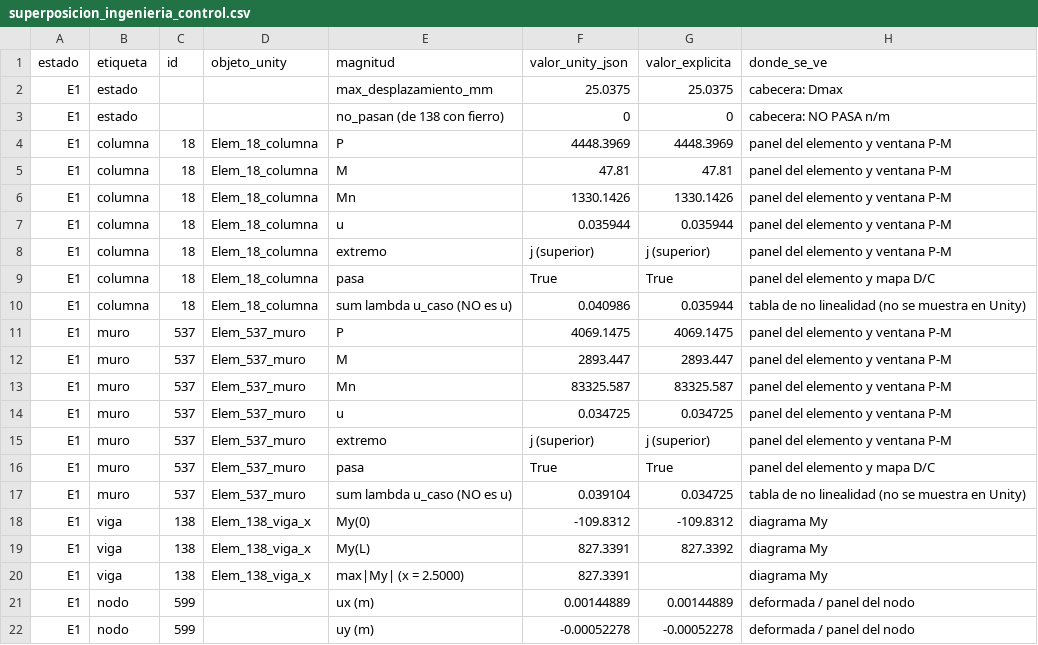
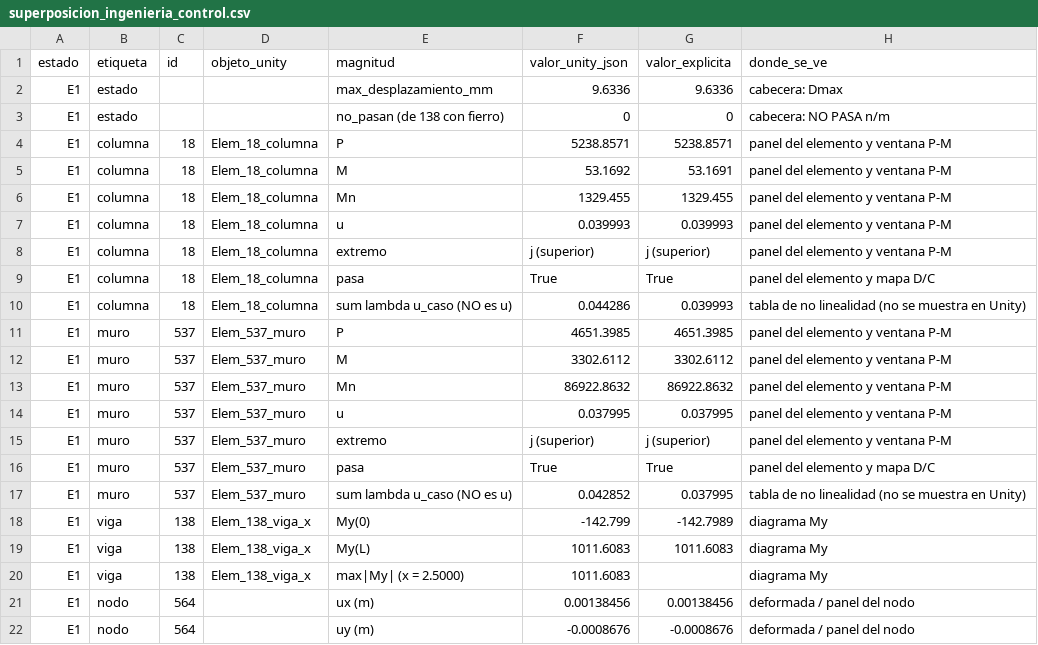
Before and after one commit to bitscochits/A1P3_Grupo_7, a CSV file: semana05/evidencia/superposicion_ingenieria_control.csv, drawn as a sheet; only a part is shown; the diff covers the shown part only.

```diff
--- a/semana05/evidencia/superposicion_ingenieria_control.csv
+++ b/semana05/evidencia/superposicion_ingenieria_control.csv
@@ -1,22 +1,22 @@
 estado,etiqueta,id,objeto_unity,magnitud,valor_unity_json,valor_explicita,donde_se_ve
-E1,estado,,,max_desplazamiento_mm,25.0375,25.0375,cabecera: Dmax
+E1,estado,,,max_desplazamiento_mm,9.6336,9.6336,cabecera: Dmax
 E1,estado,,,no_pasan (de 138 con fierro),0,0,cabecera: NO PASA n/m
-E1,columna,18,Elem_18_columna,P,4448.3969,4448.3969,panel del elemento y ventana P-M
-E1,columna,18,Elem_18_columna,M,47.81,47.81,panel del elemento y ventana P-M
-E1,columna,18,Elem_18_columna,Mn,1330.1426,1330.1426,panel del elemento y ventana P-M
-E1,columna,18,Elem_18_columna,u,0.035944,0.035944,panel del elemento y ventana P-M
+E1,columna,18,Elem_18_columna,P,5238.8571,5238.8571,panel del elemento y ventana P-M
+E1,columna,18,Elem_18_columna,M,53.1692,53.1691,panel del elemento y ventana P-M
+E1,columna,18,Elem_18_columna,Mn,1329.455,1329.455,panel del elemento y ventana P-M
+E1,columna,18,Elem_18_columna,u,0.039993,0.039993,panel del elemento y ventana P-M
 E1,columna,18,Elem_18_columna,extremo,j (superior),j (superior),panel del elemento y ventana P-M
 E1,columna,18,Elem_18_columna,pasa,True,True,panel del elemento y mapa D/C
-E1,columna,18,Elem_18_columna,sum lambda u_caso (NO es u),0.040986,0.035944,tabla de no linealidad (no se muestra en Unity)
-E1,muro,537,Elem_537_muro,P,4069.1475,4069.1475,panel del elemento y ventana P-M
-E1,muro,537,Elem_537_muro,M,2893.447,2893.447,panel del elemento y ventana P-M
-E1,muro,537,Elem_537_muro,Mn,83325.587,83325.587,panel del elemento y ventana P-M
-E1,muro,537,Elem_537_muro,u,0.034725,0.034725,panel del elemento y ventana P-M
+E1,columna,18,Elem_18_columna,sum lambda u_caso (NO es u),0.044286,0.039993,tabla de no linealidad (no se muestra en Unity)
+E1,muro,537,Elem_537_muro,P,4651.3985,4651.3985,panel del elemento y ventana P-M
+E1,muro,537,Elem_537_muro,M,3302.6112,3302.6112,panel del elemento y ventana P-M
+E1,muro,537,Elem_537_muro,Mn,86922.8632,86922.8632,panel del elemento y ventana P-M
+E1,muro,537,Elem_537_muro,u,0.037995,0.037995,panel del elemento y ventana P-M
 E1,muro,537,Elem_537_muro,extremo,j (superior),j (superior),panel del elemento y ventana P-M
 E1,muro,537,Elem_537_muro,pasa,True,True,panel del elemento y mapa D/C
-E1,muro,537,Elem_537_muro,sum lambda u_caso (NO es u),0.039104,0.034725,tabla de no linealidad (no se muestra en Unity)
-E1,viga,138,Elem_138_viga_x,My(0),-109.8312,-109.8312,diagrama My
-E1,viga,138,Elem_138_viga_x,My(L),827.3391,827.3392,diagrama My
-E1,viga,138,Elem_138_viga_x,max|My| (x = 2.5000),827.3391,,diagrama My
-E1,nodo,599,,ux (m),0.00144889,0.00144889,deformada / panel del nodo
-E1,nodo,599,,uy (m),-0.00052278,-0.00052278,deformada / panel del nodo
+E1,muro,537,Elem_537_muro,sum lambda u_caso (NO es u),0.042852,0.037995,tabla de no linealidad (no se muestra en Unity)
+E1,viga,138,Elem_138_viga_x,My(0),-142.799,-142.7989,diagrama My
+E1,viga,138,Elem_138_viga_x,My(L),1011.6083,1011.6083,diagrama My
+E1,viga,138,Elem_138_viga_x,max|My| (x = 2.5000),1011.6083,,diagrama My
+E1,nodo,564,,ux (m),0.00138456,0.00138456,deformada / panel del nodo
+E1,nodo,564,,uy (m),-0.0008676,-0.0008676,deformada / panel del nodo
```
Also changed, not shown: 1 removed row and 83 edited cells elsewhere in this file, semana05/evidencia/superposicion_ingenieria.csv, 35 other files.
